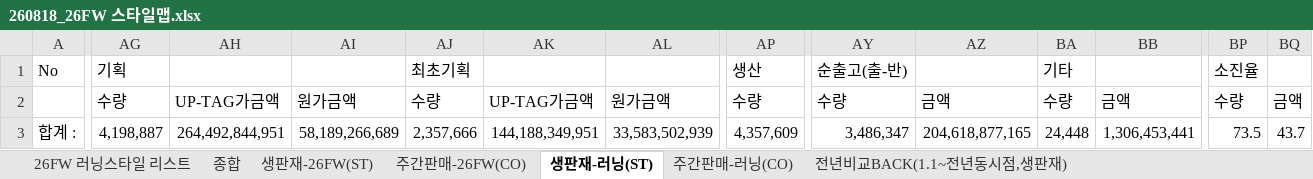
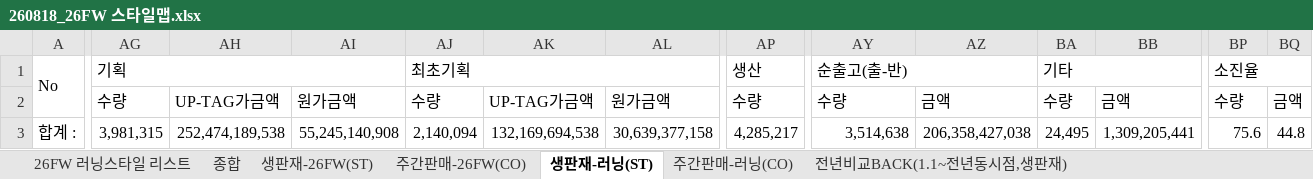
Before and after one commit to generalideaprism-commits/stylemap, an Excel workbook: data/260818_26FW 스타일맵.xlsx, sheet 생판재-러닝(ST), drawn as a sheet; only a part is shown, gaps mark what is left out; values as stored, in another font and other column widths than the file's, no cell formats; the diff covers the shown part only; the diff names each change by its address in the sheet, - before the commit and + after, or states it on an @@ line.

```diff
--- a/data/260818_26FW 스타일맵.xlsx (sheet 생판재-러닝(ST))
+++ b/data/260818_26FW 스타일맵.xlsx (sheet 생판재-러닝(ST))
+A1:A2 merged
+AG1:AI1 merged
+AJ1:AL1 merged
+AP1:AR1 merged
+AY1:AZ1 merged
+BA1:BB1 merged
+BP1:BQ1 merged
-AG3: 4,198,887
+AG3: 3,981,315
-AH3: 264,492,844,951
+AH3: 252,474,189,538
-AI3: 58,189,266,689
+AI3: 55,245,140,908
-AJ3: 2,357,666
+AJ3: 2,140,094
-AK3: 144,188,349,951
+AK3: 132,169,694,538
-AL3: 33,583,502,939
+AL3: 30,639,377,158
-AP3: 4,357,609
+AP3: 4,285,217
-AY3: 3,486,347
+AY3: 3,514,638
-AZ3: 204,618,877,165
+AZ3: 206,358,427,038
-BA3: 24,448
+BA3: 24,495
-BB3: 1,306,453,441
+BB3: 1,309,205,441
-BP3: 73.5
+BP3: 75.6
-BQ3: 43.7
+BQ3: 44.8
```
Also changed, not shown: 1 added row, 1 removed row, 1214 edited cells and merged cells elsewhere in this sheet, sheet 주간판매-러닝(CO), sheet 주간판매-26FW(CO), sheet 종합, sheet 생판재-26FW(ST), cell formats, formulas that keep their value, hidden cells, 14 other files.
